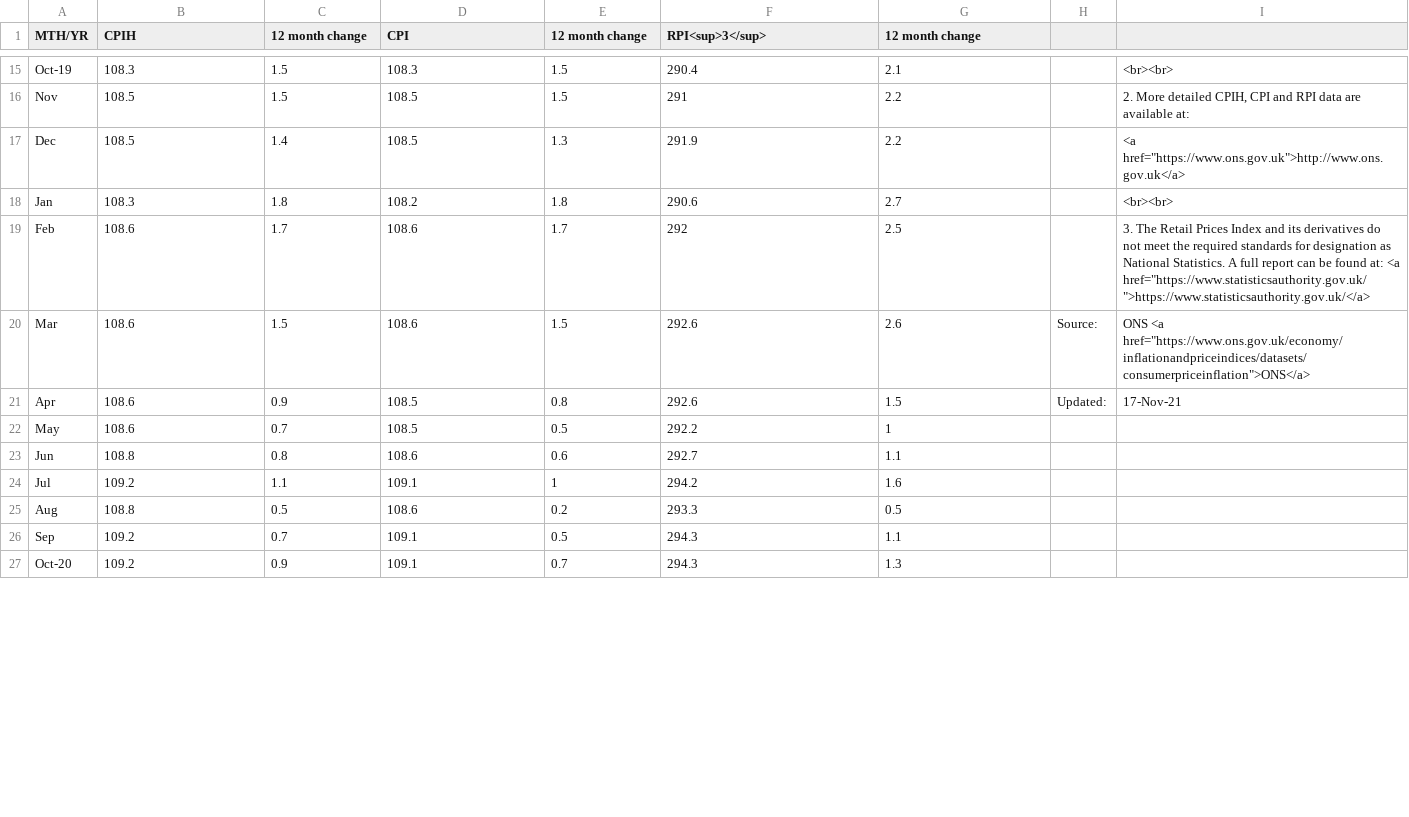
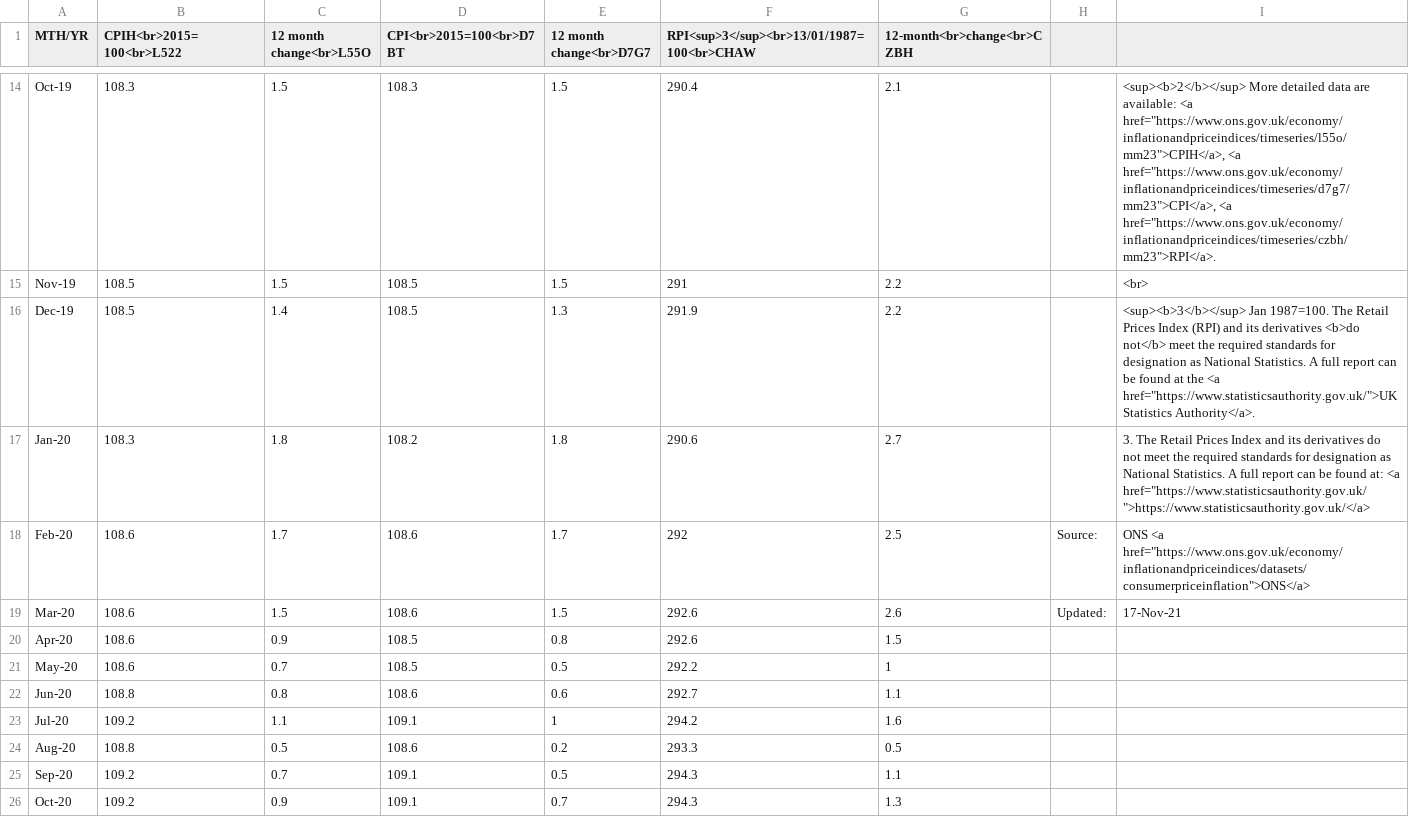
Before and after one commit to adriandomenico/charts, a CSV file: cpi-cpih-detailed-reference-tables-table-1-released-171121.csv, drawn as a sheet; only a part is shown, gaps mark what is left out; addresses are those after the commit; the diff covers the shown part only; the diff names each change by its address in the sheet, - before the commit and + after, or states it on an @@ line.

Commit message:
Add files via upload

```diff
--- a/cpi-cpih-detailed-reference-tables-table-1-released-171121.csv
+++ b/cpi-cpih-detailed-reference-tables-table-1-released-171121.csv
-B1: CPIH
+B1: CPIH<br>2015=100<br>L522
-C1: 12 month change
+C1: 12 month change<br>L55O
-D1: CPI
+D1: CPI<br>2015=100<br>D7BT
-E1: 12 month change
+E1: 12 month change<br>D7G7
-F1: RPI<sup>3</sup>
+F1: RPI<sup>3</sup><br>13/01/1987=100<br>CHAW
-G1: 12 month change
+G1: 12-month<br>change<br>CZBH
-I14: <br><br>
+I14: <sup><b>2</b></sup> More detailed data are available: <a href="https://www.ons.gov.uk/economy/inflationandpriceindices/timeseries/l55o/mm23">CPIH</a>, <a href="https://www.ons.gov.uk/economy/inflationandpriceindices/timeseries/d7g7/mm23">CPI</a>, <a href="https://www.ons.gov.uk/economy/inflationandpriceindices/timeseries/czbh/mm23">RPI</a>.
-A15 (MTH/YR): Nov
+A15 (MTH/YR): Nov-19
-I15: 2. More detailed CPIH, CPI and RPI data are available at:
+I15: <br>
-A16 (MTH/YR): Dec
+A16 (MTH/YR): Dec-19
-I16: <a href="https://www.ons.gov.uk">http://www.ons.gov.uk</a>
+I16: <sup><b>3</b></sup> Jan 1987=100. The Retail Prices Index (RPI) and its derivatives <b>do not</b> meet the required standards for designation as National Statistics. A full report can be found at the <a href="https://www.statisticsauthority.gov.uk/">UK Statistics Authority</a>.
-A17 (MTH/YR): Jan
+A17 (MTH/YR): Jan-20
-I17: <br><br>
+I17: 3. The Retail Prices Index and its derivatives do not meet the required standards for designation as National Statistics. A full report can be found at: <a href="https://www.statisticsauthority.gov.uk/">https://www.statisticsauthority.gov.uk/</a>
-A18 (MTH/YR): Feb
+A18 (MTH/YR): Feb-20
-H18: (empty)
+H18: Source:
-I18: 3. The Retail Prices Index and its derivatives do not meet the required standards for designation as National Statistics. A full report can be found at: <a href="https://www.statisticsauthority.gov.uk/">https://www.statisticsauthority.gov.uk/</a>
+I18: ONS <a href="https://www.ons.gov.uk/economy/inflationandpriceindices/datasets/consumerpriceinflation">ONS</a>
-A19 (MTH/YR): Mar
+A19 (MTH/YR): Mar-20
-H19: Source:
+H19: Updated:
-I19: ONS <a href="https://www.ons.gov.uk/economy/inflationandpriceindices/datasets/consumerpriceinflation">ONS</a>
+I19: 17-Nov-21
-A20 (MTH/YR): Apr
+A20 (MTH/YR): Apr-20
-H20: Updated:
+H20: (empty)
-I20: 17-Nov-21
+I20: (empty)
-A21 (MTH/YR): May
+A21 (MTH/YR): May-20
-A22 (MTH/YR): Jun
+A22 (MTH/YR): Jun-20
-A23 (MTH/YR): Jul
+A23 (MTH/YR): Jul-20
-A24 (MTH/YR): Aug
+A24 (MTH/YR): Aug-20
-A25 (MTH/YR): Sep
+A25 (MTH/YR): Sep-20
```
Also changed, not shown: 1 removed row and 26 edited cells elsewhere in this file.
